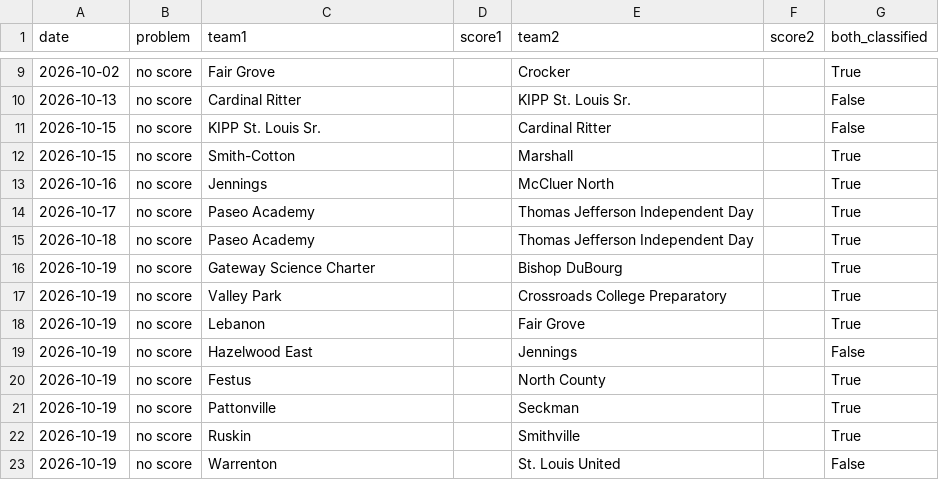
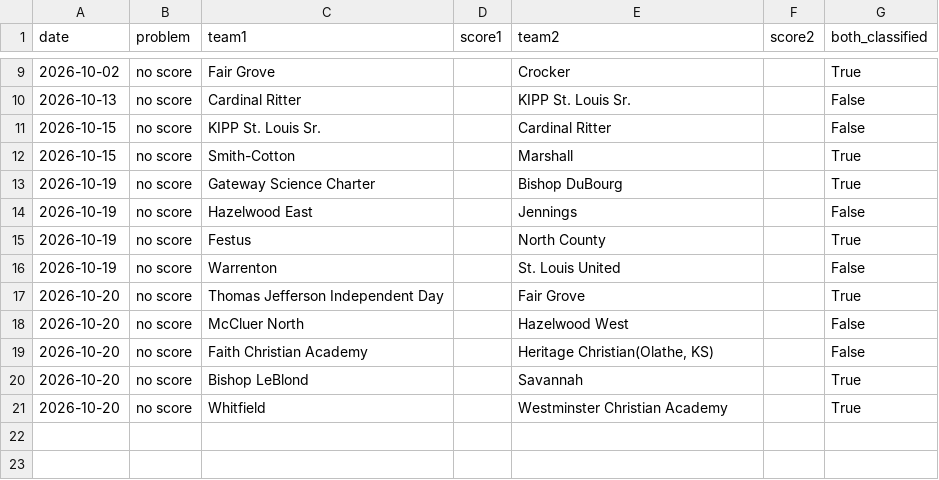
Before and after one commit to AllMOSports/Boys_Soccer_Ratings_2026, a CSV file: boys_soccer_missing_scores_2026.csv, drawn as a sheet; only a part is shown, gaps mark what is left out; removed rows and columns are numbered as before the commit, all else as after; the diff names each change by its address in the sheet, - before the commit and + after, or states it on an @@ line.

```diff
--- a/boys_soccer_missing_scores_2026.csv
+++ b/boys_soccer_missing_scores_2026.csv
-row 13: 2026-10-16 | no score | Jennings |  | McCluer North |  | True
-row 14: 2026-10-17 | no score | Paseo Academy |  | Thomas Jefferson Independent Day |  | True
-row 15: 2026-10-18 | no score | Paseo Academy |  | Thomas Jefferson Independent Day |  | True
-row 17: 2026-10-19 | no score | Valley Park |  | Crossroads College Preparatory |  | True
-row 18: 2026-10-19 | no score | Lebanon |  | Fair Grove |  | True
-row 21: 2026-10-19 | no score | Pattonville |  | Seckman |  | True
-row 22: 2026-10-19 | no score | Ruskin |  | Smithville |  | True
+row 17: 2026-10-20 | no score | Thomas Jefferson Independent Day |  | Fair Grove |  | True
+row 18: 2026-10-20 | no score | McCluer North |  | Hazelwood West |  | False
+row 19: 2026-10-20 | no score | Faith Christian Academy |  | Heritage Christian(Olathe, KS) |  | False
+row 20: 2026-10-20 | no score | Bishop LeBlond |  | Savannah |  | True
+row 21: 2026-10-20 | no score | Whitfield |  | Westminster Christian Academy |  | True
```
Also changed, not shown: boys_soccer_games_2026.csv, boys_soccer_games_2026_all.csv, 23 other files.
